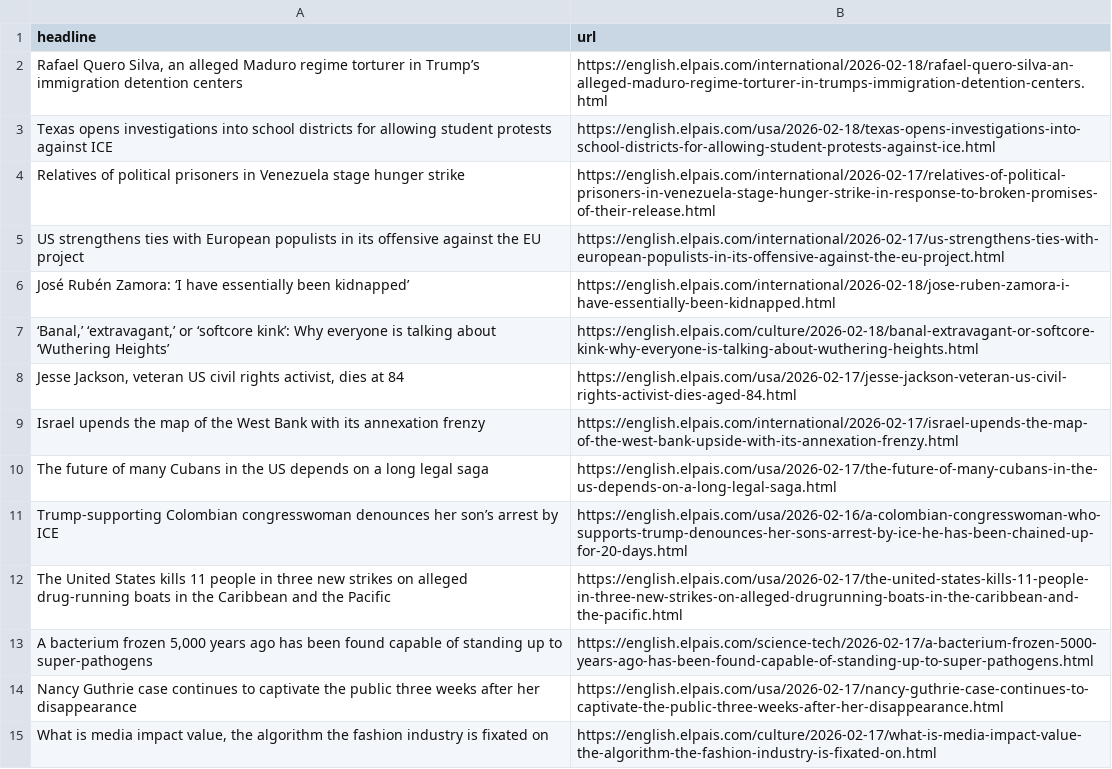
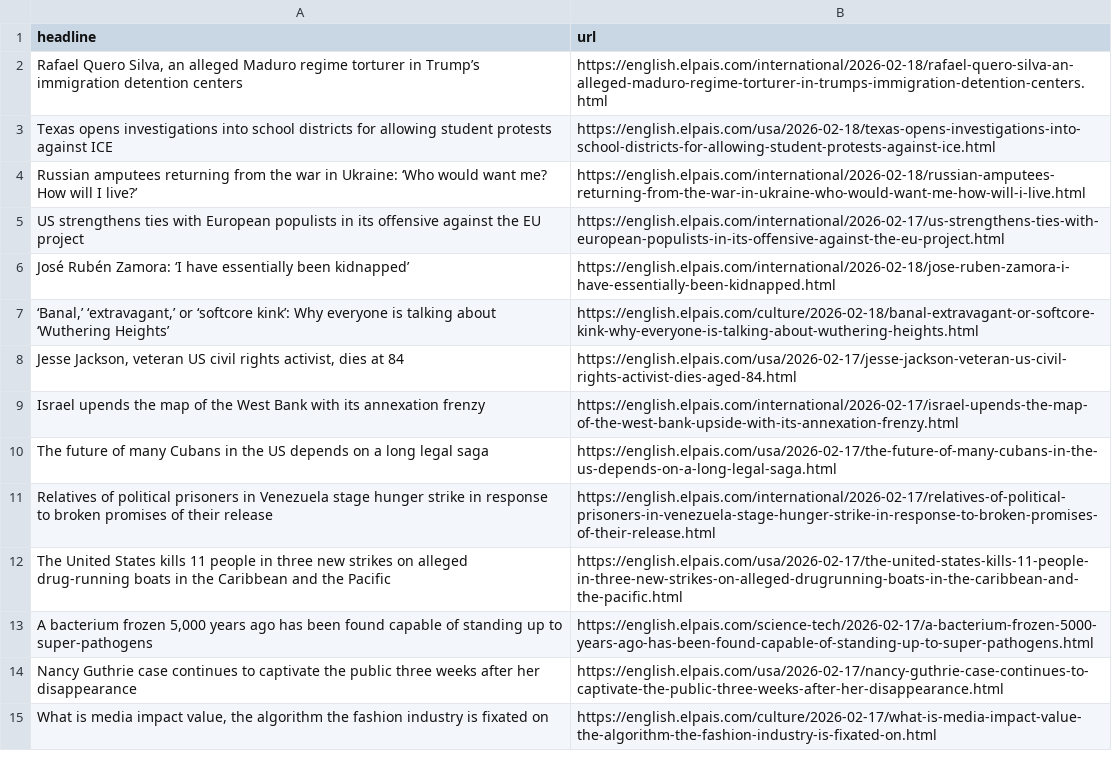
Before and after one commit to dimitriselaf/el-pais-autoscraper, a CSV file: headlines.csv, drawn as a sheet; only a part is shown.

```diff
--- a/headlines.csv
+++ b/headlines.csv
@@ -3,3 +3,3 @@ headline,url
 Texas opens investigations into school districts for allowing student protests against ICE,https://english.elpais.com/usa/2026-02-18/texas-opens-investigations-into-school-districts-for-allowing-student-protests-against-ice.html
-Relatives of political prisoners in Venezuela stage hunger strike,https://english.elpais.com/international/2026-02-17/relatives-of-political-prisoners-in-venezuela-stage-hunger-strike-in-response-to-broken-promises-of-their-release.html
+Russian amputees returning from the war in Ukraine: ‘Who would want me? How will I live?’,https://english.elpais.com/international/2026-02-18/russian-amputees-returning-from-the-war-in-ukraine-who-would-want-me-how-will-i-live.html
 US strengthens ties with European populists in its offensive against the EU project ,https://english.elpais.com/international/2026-02-17/us-strengthens-ties-with-european-populists-in-its-offensive-against-the-eu-project.html
@@ -10,3 +10,3 @@ Israel upends the map of the West Bank with its annexation frenzy,https://englis
 The future of many Cubans in the US depends on a long legal saga,https://english.elpais.com/usa/2026-02-17/the-future-of-many-cubans-in-the-us-depends-on-a-long-legal-saga.html
-Trump-supporting Colombian congresswoman denounces her son’s arrest by ICE,https://english.elpais.com/usa/2026-02-16/a-colombian-congresswoman-who-supports-trump-denounces-her-sons-arrest-by-ice-he-has-been-chained-up-for-20-days.html
+Relatives of political prisoners in Venezuela stage hunger strike in response to broken promises of their release,https://english.elpais.com/international/2026-02-17/relatives-of-political-prisoners-in-venezuela-stage-hunger-strike-in-response-to-broken-promises-of-their-release.html
 The United States kills 11 people in three new strikes on alleged drug‑running boats in the Caribbean and the Pacific ,https://english.elpais.com/usa/2026-02-17/the-united-states-kills-11-people-in-three-new-strikes-on-alleged-drugrunning-boats-in-the-caribbean-and-the-pacific.html
```
